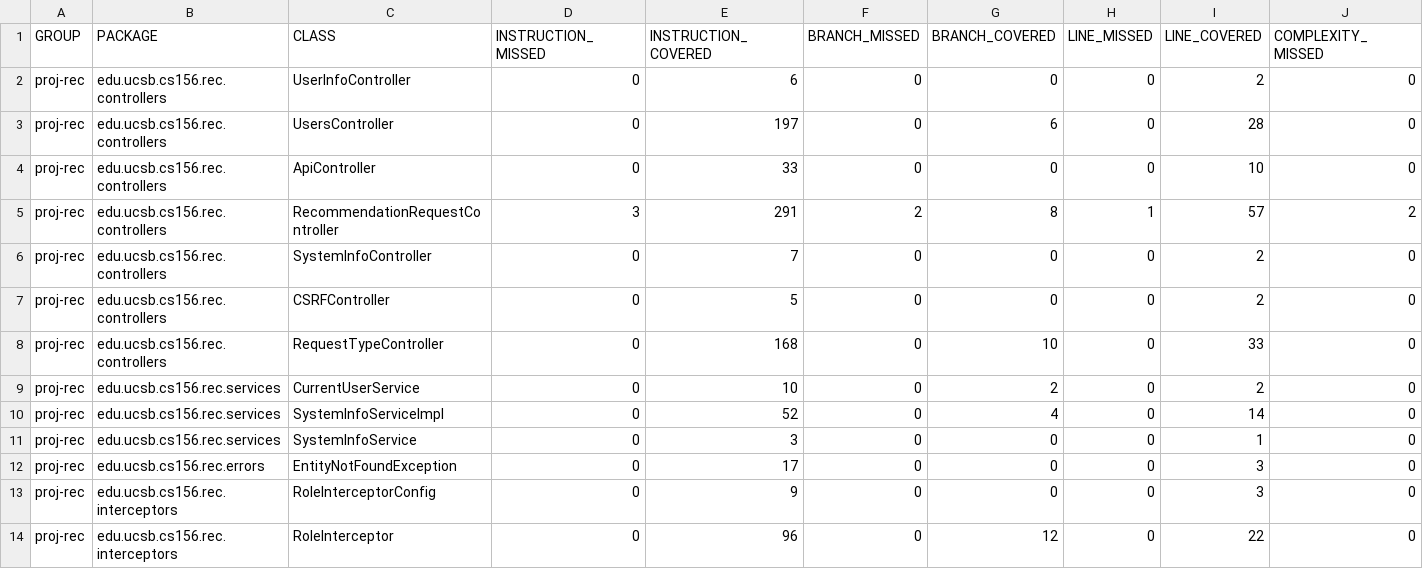
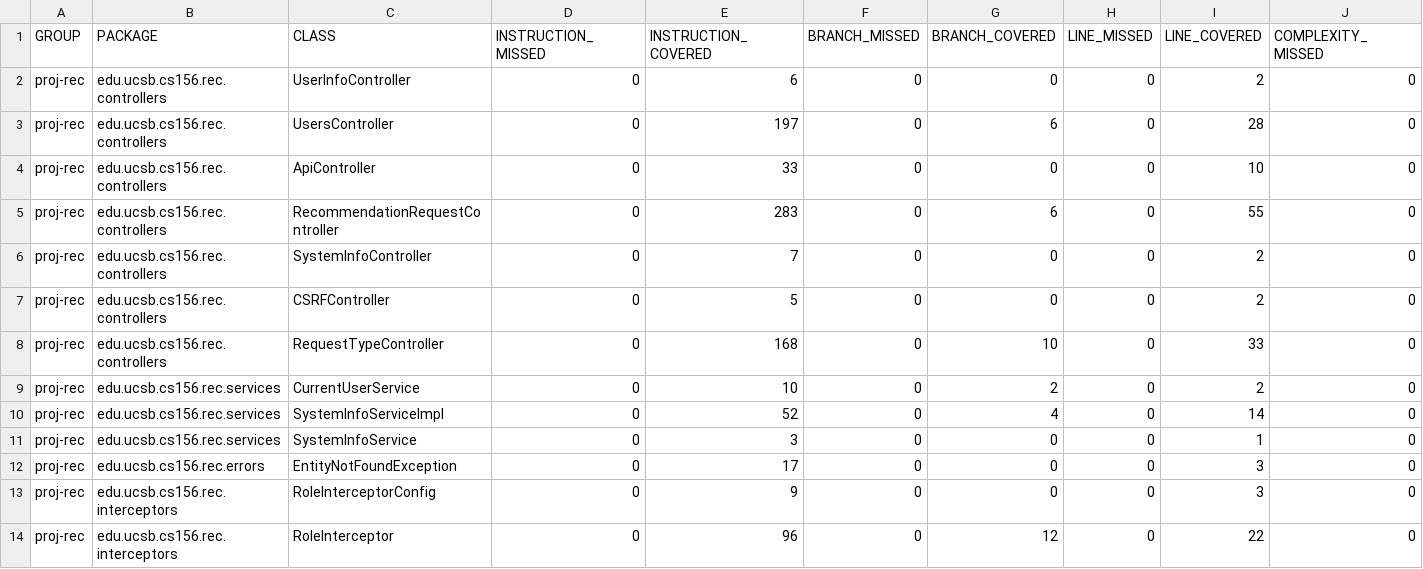
Before and after one commit to ucsb-cs156-s25/proj-rec-s25-13, a CSV file: jacoco/jacoco.csv, drawn as a sheet; only a part is shown; the diff names each change by its address in the sheet, - before the commit and + after, or states it on an @@ line.

```diff
--- a/jacoco/jacoco.csv
+++ b/jacoco/jacoco.csv
-D5 (INSTRUCTION_MISSED): 3
+D5 (INSTRUCTION_MISSED): 0
-E5 (INSTRUCTION_COVERED): 291
+E5 (INSTRUCTION_COVERED): 283
-F5 (BRANCH_MISSED): 2
+F5 (BRANCH_MISSED): 0
-G5 (BRANCH_COVERED): 8
+G5 (BRANCH_COVERED): 6
-H5 (LINE_MISSED): 1
+H5 (LINE_MISSED): 0
-I5 (LINE_COVERED): 57
+I5 (LINE_COVERED): 55
-J5 (COMPLEXITY_MISSED): 2
+J5 (COMPLEXITY_MISSED): 0
```
Also changed, not shown: 7 other files.
